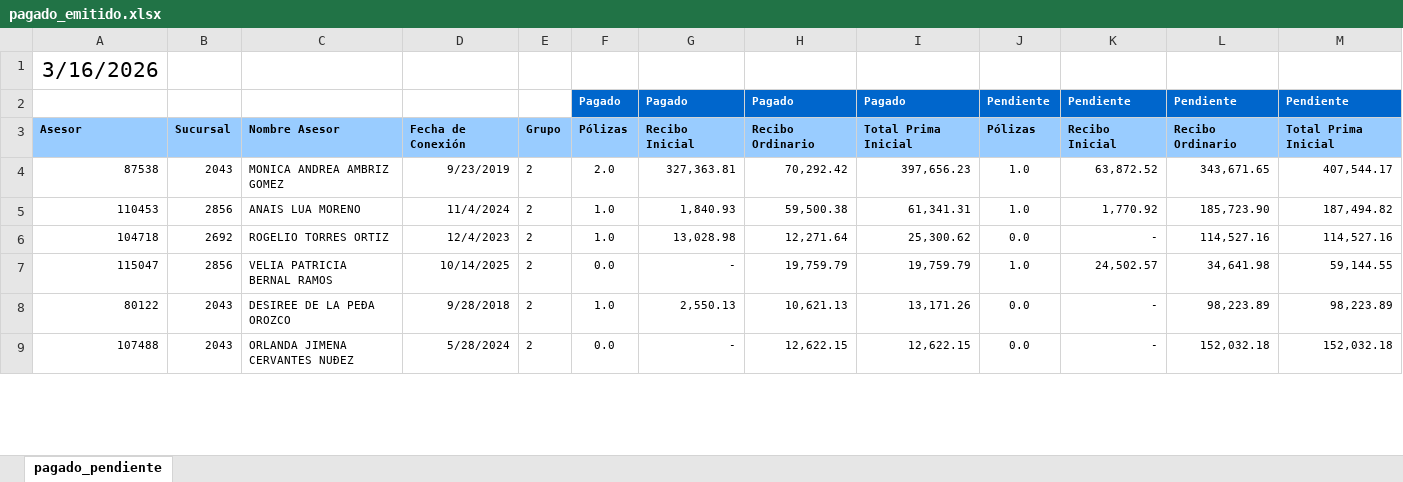
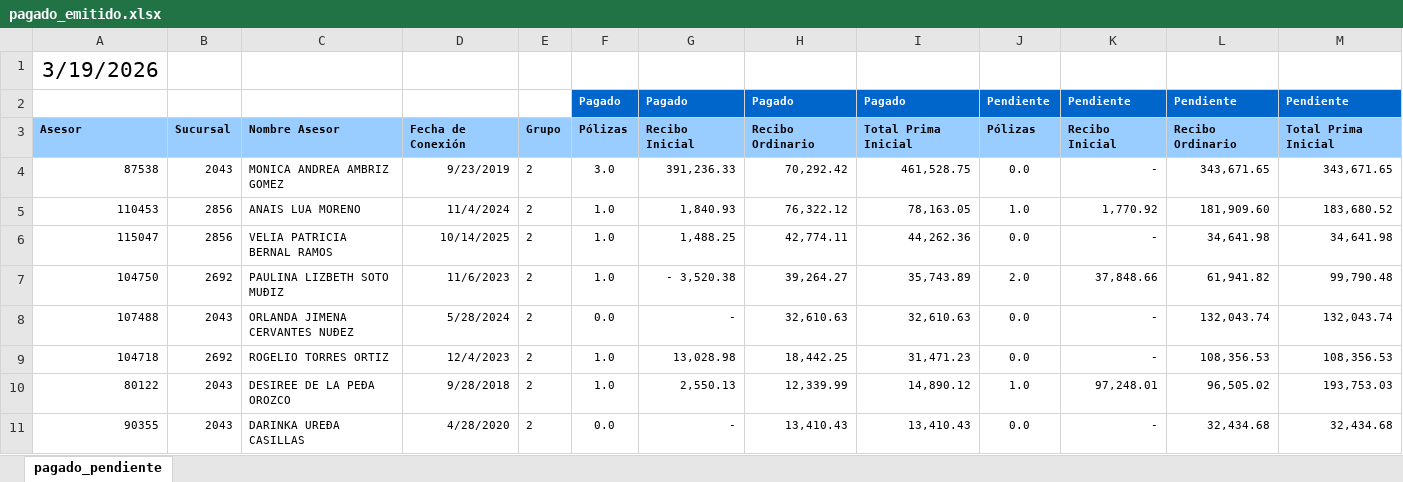
Before and after one commit to davalosdiego833/paneldecampanas, an Excel workbook: administrador/pagado_emitidido/pagado_emitido.xlsx, sheet pagado_pendiente, drawn as a sheet; only a part is shown; values as stored, in another font and other column widths than the file's, no borders; conditional formats not drawn; removed rows and columns are numbered as before the commit, all else as after; the diff covers the shown part only; the diff names each change by its address in the sheet, - before the commit and + after, or states it on an @@ line.

```diff
--- a/administrador/pagado_emitidido/pagado_emitido.xlsx (sheet pagado_pendiente)
+++ b/administrador/pagado_emitidido/pagado_emitido.xlsx (sheet pagado_pendiente)
-A1: 3/16/2026
+A1: 3/19/2026
-F4: 2.0
+F4: 3.0
-G4: 327,363.81
+G4: 391,236.33
-I4: 397,656.23
+I4: 461,528.75
-J4: 1.0
+J4: 0.0
-K4: 63,872.52
+K4: -
-M4: 407,544.17
+M4: 343,671.65
-H5: 59,500.38
+H5: 76,322.12
-I5: 61,341.31
+I5: 78,163.05
-L5: 185,723.90
+L5: 181,909.60
-M5: 187,494.82
+M5: 183,680.52
+row 6: 115047 | 2856 | VELIA PATRICIA BERNAL RAMOS | 10/14/2025 | 2 | 1.0 | 1,488.25 | 42,774.11 | 44,262.36 | 0.0 | - | 34,641.98 | 34,641.98
+row 7: 104750 | 2692 | PAULINA LIZBETH SOTO MUÐIZ | 11/6/2023 | 2 | 1.0 | - 3,520.38 | 39,264.27 | 35,743.89 | 2.0 | 37,848.66 | 61,941.82 | 99,790.48
+row 8: 107488 | 2043 | ORLANDA JIMENA CERVANTES NUÐEZ | 5/28/2024 | 2 | 0.0 | - | 32,610.63 | 32,610.63 | 0.0 | - | 132,043.74 | 132,043.74
-H9: 12,271.64
+H9: 18,442.25
-I9: 25,300.62
+I9: 31,471.23
-L9: 114,527.16
+L9: 108,356.53
-M9: 114,527.16
+M9: 108,356.53
-row 7: 115047 | 2856 | VELIA PATRICIA BERNAL RAMOS | 10/14/2025 | 2 | 0.0 | - | 19,759.79 | 19,759.79 | 1.0 | 24,502.57 | 34,641.98 | 59,144.55
-H10: 10,621.13
+H10: 12,339.99
-I10: 13,171.26
+I10: 14,890.12
-J10: 0.0
+J10: 1.0
-K10: -
+K10: 97,248.01
-L10: 98,223.89
+L10: 96,505.02
-M10: 98,223.89
+M10: 193,753.03
-A11: 107488
+A11: 90355
-C11: ORLANDA JIMENA CERVANTES NUÐEZ
+C11: DARINKA UREÐA CASILLAS
-D11: 5/28/2024
+D11: 4/28/2020
-H11: 12,622.15
+H11: 13,410.43
-I11: 12,622.15
+I11: 13,410.43
-L11: 152,032.18
+L11: 32,434.68
-M11: 152,032.18
+M11: 32,434.68
```
Also changed, not shown: 12 added rows, 13 removed rows and 10 edited cells elsewhere in this sheet, 3 other files.
